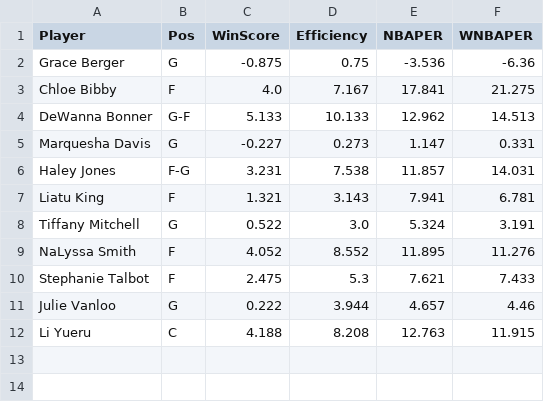
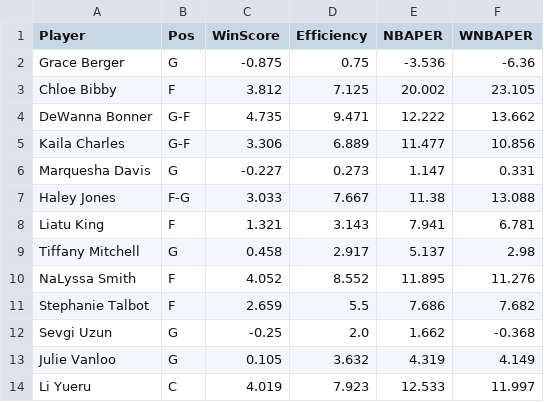
Before and after one commit to smonroe6/WNBA-Player-Rating, a CSV file: data/Metrics/CurrentSeasonTeams/TOT.csv, drawn as a sheet.

```diff
--- a/data/Metrics/CurrentSeasonTeams/TOT.csv
+++ b/data/Metrics/CurrentSeasonTeams/TOT.csv
@@ -2,11 +2,13 @@ Player,Pos,WinScore,Efficiency,NBAPER,WNBAPER
 Grace Berger,G,-0.875,0.75,-3.536,-6.36
-Chloe Bibby,F,4.0,7.167,17.841,21.275
-DeWanna Bonner,G-F,5.133,10.133,12.962,14.513
+Chloe Bibby,F,3.812,7.125,20.002,23.105
+DeWanna Bonner,G-F,4.735,9.471,12.222,13.662
+Kaila Charles,G-F,3.306,6.889,11.477,10.856
 Marquesha Davis,G,-0.227,0.273,1.147,0.331
-Haley Jones,F-G,3.231,7.538,11.857,14.031
+Haley Jones,F-G,3.033,7.667,11.38,13.088
 Liatu King,F,1.321,3.143,7.941,6.781
-Tiffany Mitchell,G,0.522,3.0,5.324,3.191
+Tiffany Mitchell,G,0.458,2.917,5.137,2.98
 NaLyssa Smith,F,4.052,8.552,11.895,11.276
-Stephanie Talbot,F,2.475,5.3,7.621,7.433
-Julie Vanloo,G,0.222,3.944,4.657,4.46
-Li Yueru,C,4.188,8.208,12.763,11.915
+Stephanie Talbot,F,2.659,5.5,7.686,7.682
+Sevgi Uzun,G,-0.25,2.0,1.662,-0.368
+Julie Vanloo,G,0.105,3.632,4.319,4.149
+Li Yueru,C,4.019,7.923,12.533,11.997
```
Also changed, not shown: data/Cleaned/2025Data.csv, data/Metrics/2025Metrics.csv, 17 other files.
